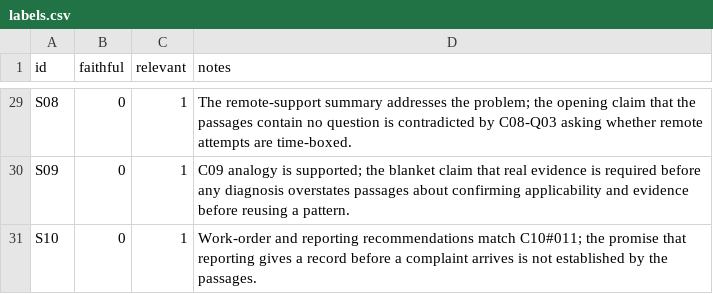
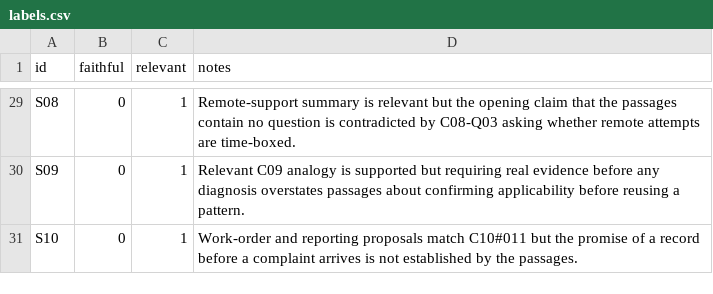
Before and after one commit to JinhoKim46/TC_AE_Sprint2_MILO_v2, a CSV file: evals/judge/labels.csv, drawn as a sheet; only a part is shown, gaps mark what is left out; the diff covers the shown part only; the diff names each change by its address in the sheet, - before the commit and + after, or states it on an @@ line.

```diff
--- a/evals/judge/labels.csv
+++ b/evals/judge/labels.csv
-D29 (notes): The remote-support summary addresses the problem; the opening…
+D29 (notes): Remote-support summary is relevant but the opening…
-D30 (notes): C09 analogy is supported; the blanket claim that real evidence is required before any diagnosis overstates passages about confirming applicability and evidence before reusing…
+D30 (notes): Relevant C09 analogy is supported but requiring real evidence before any diagnosis overstates passages about confirming applicability before reusing…
-D31 (notes): …and reporting recommendations match C10#011; the promise that reporting gives a record…
+D31 (notes): …and reporting proposals match C10#011 but the promise of a record…
```
Also changed, not shown: 24 edited cells elsewhere in this file, 3 other files.
